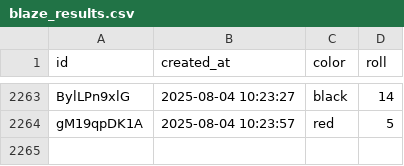
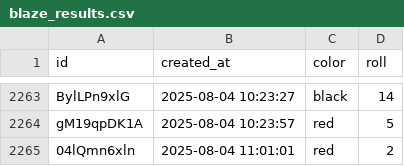
Before and after one commit to ryanrodrigues21/bot, a CSV file: server/blaze_results.csv, drawn as a sheet; only a part is shown, gaps mark what is left out.

Commit message:
Updated blaze_bot.db

```diff
--- a/server/blaze_results.csv
+++ b/server/blaze_results.csv
@@ -2264 +2264,2 @@ BylLPn9xlG,2025-08-04 10:23:27,black,14
 gM19qpDK1A,2025-08-04 10:23:57,red,5
+04lQmn6xln,2025-08-04 11:01:01,red,2
```
Also changed, not shown: 1 other file.
